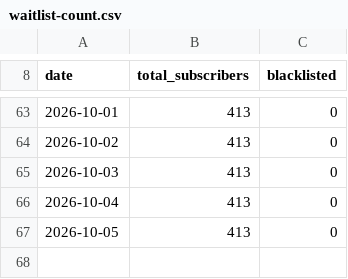
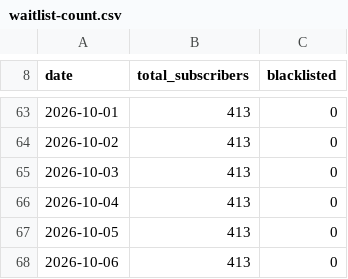
Before and after one commit to dzianisv/VibeBrowserProductPage, a CSV file: data/waitlist-count.csv, drawn as a sheet; only a part is shown, gaps mark what is left out; the diff names each change by its address in the sheet, - before the commit and + after, or states it on an @@ line.

```diff
--- a/data/waitlist-count.csv
+++ b/data/waitlist-count.csv
+row 68: 2026-10-06 | 413 | 0
```
